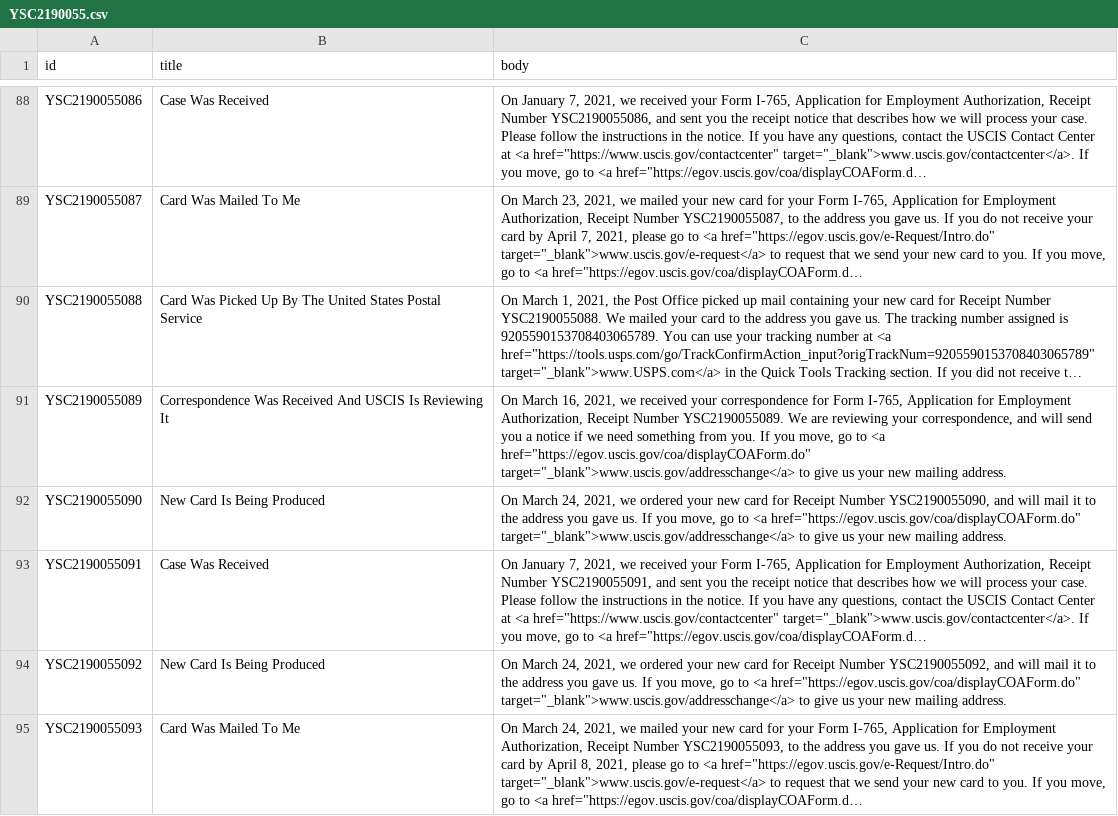
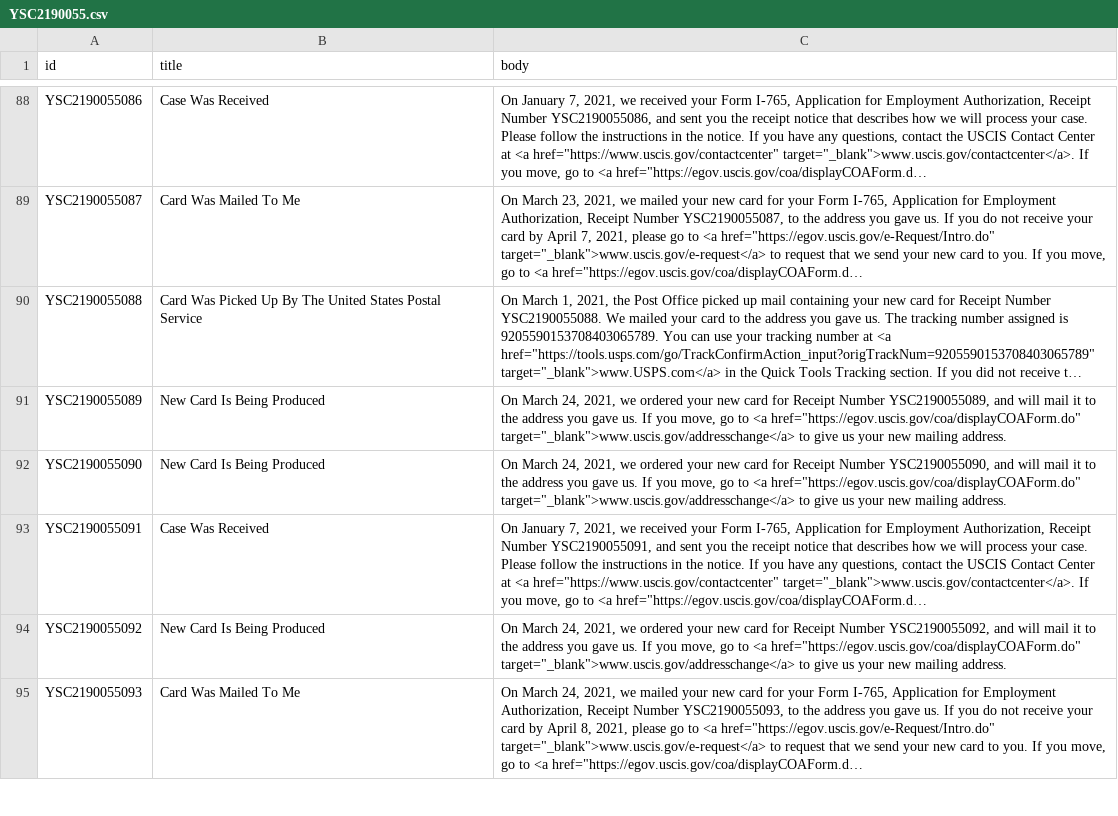
Before and after one commit to Shyamdeokr/opt-data, a CSV file: data/YSC2190055.csv, drawn as a sheet; only a part is shown, gaps mark what is left out; long unchanged cells end in …; the diff covers the shown part only; the diff names each change by its address in the sheet, - before the commit and + after, or states it on an @@ line.

```diff
--- a/data/YSC2190055.csv
+++ b/data/YSC2190055.csv
-B91 (title): Correspondence Was Received And USCIS Is Reviewing It
+B91 (title): New Card Is Being Produced
-C91 (body): On March 16, 2021, we received your correspondence for Form I-765, Application for Employment Authorization, Receipt Number YSC2190055089. We are reviewing your correspondence, and will send you a notice if we need something from you. If you…
+C91 (body): On March 24, 2021, we ordered your new card for Receipt Number YSC2190055089, and will mail it to the address you gave us. If you…
```
Also changed, not shown: 52 edited cells elsewhere in this file, data/YSC2190051.csv, data/YSC2190054.csv, 48 other files.
